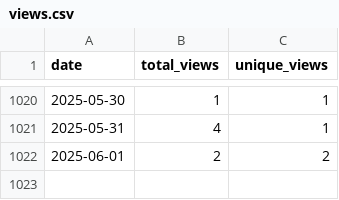
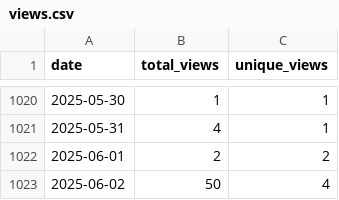
Before and after one commit to wumphlett/COMP-3500, a CSV file: .traffic/views.csv, drawn as a sheet; only a part is shown, gaps mark what is left out.

Commit message:
Updating repository traffic

```diff
--- a/.traffic/views.csv
+++ b/.traffic/views.csv
@@ -1022 +1022,2 @@ date,total_views,unique_views
 2025-06-01,2,2
+2025-06-02,50,4
```
Also changed, not shown: .traffic/clones.csv, 3 other files.
